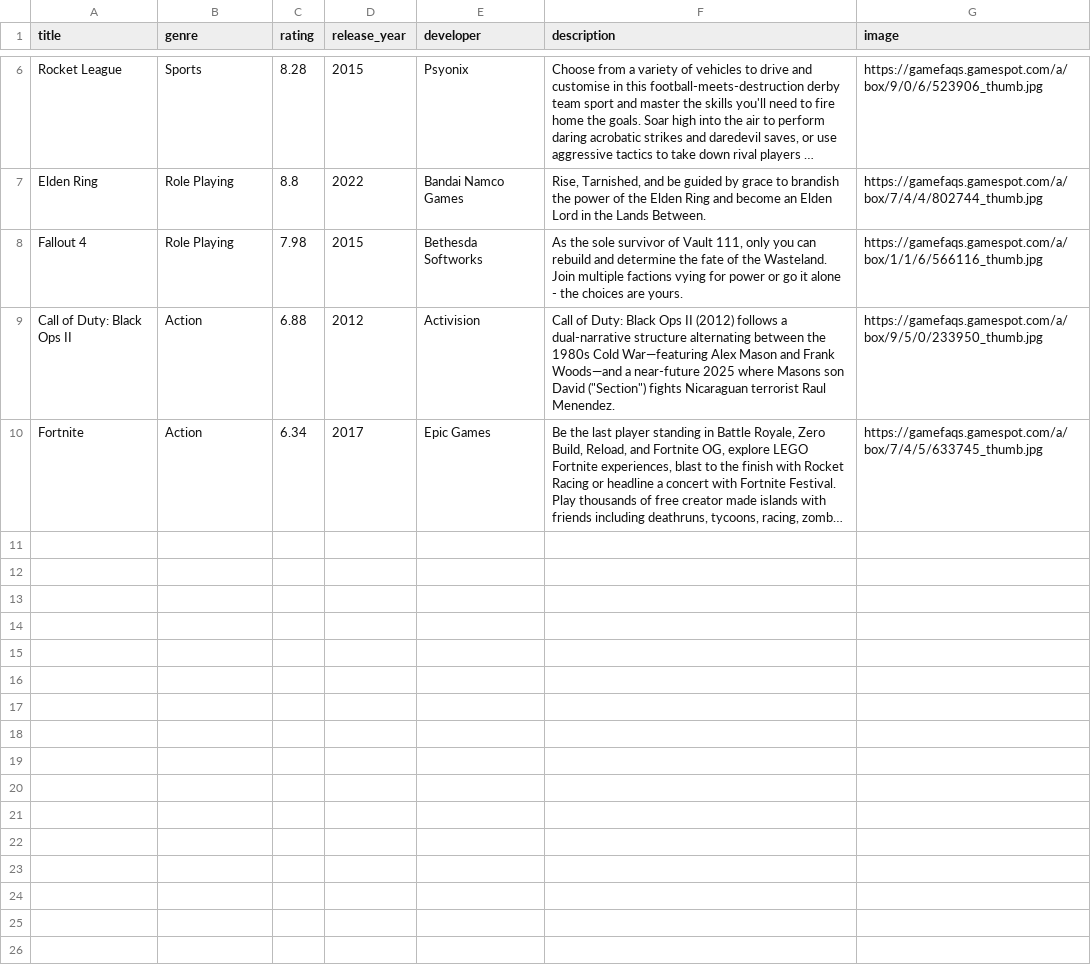
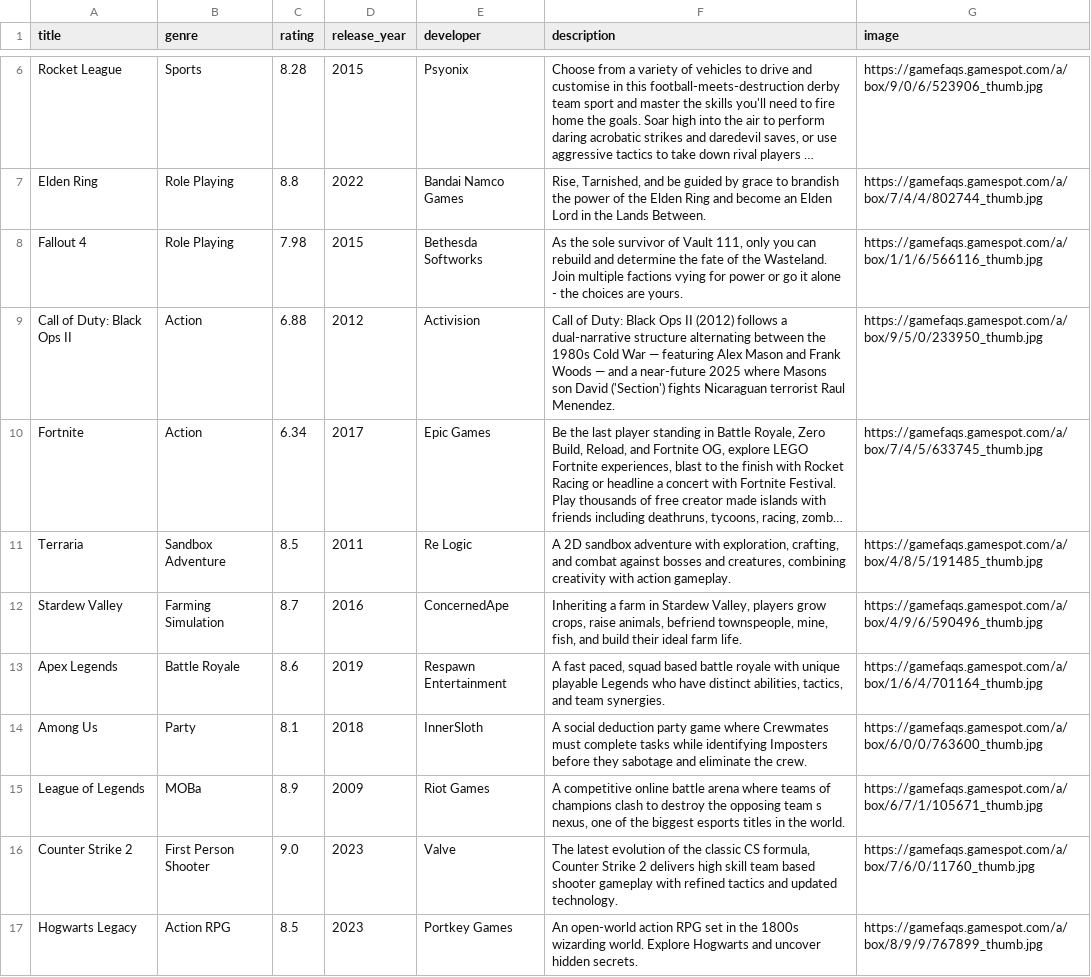
Before and after one commit to Scott25342/gamerate, a CSV file: games.csv, drawn as a sheet; only a part is shown, gaps mark what is left out; long unchanged cells end in …; the diff names each change by its address in the sheet, - before the commit and + after, or states it on an @@ line.

Commit message:
Changed game details page, changed population script

```diff
--- a/games.csv
+++ b/games.csv
-F9 (description): …1980s Cold War—featuring Alex Mason and Frank Woods—and a near-future 2025 where Masons son David ("Section") fights Nicaraguan…
+F9 (description): …1980s Cold War — featuring Alex Mason and Frank Woods — and a near-future 2025 where Masons son David ('Section') fights Nicaraguan…
+row 11: Terraria | Sandbox Adventure | 8.5 | 2011 | Re Logic | A 2D sandbox adventure with exploration, crafting, and combat against bosses and creatures, combining creativity with action gameplay. | https://gamefaqs.gamespot.com/a/box/4/8/5/191485_thumb.jpg
+row 12: Stardew Valley | Farming Simulation | 8.7 | 2016 | ConcernedApe | Inheriting a farm in Stardew Valley, players grow crops, raise animals, befriend townspeople, mine, fish, and build their ideal farm life. | https://gamefaqs.gamespot.com/a/box/4/9/6/590496_thumb.jpg
+row 13: Apex Legends | Battle Royale | 8.6 | 2019 | Respawn Entertainment | A fast paced, squad based battle royale with unique playable Legends who have distinct abilities, tactics, and team synergies. | https://gamefaqs.gamespot.com/a/box/1/6/4/701164_thumb.jpg
+row 14: Among Us | Party | 8.1 | 2018 | InnerSloth | A social deduction party game where Crewmates must complete tasks while identifying Imposters before they sabotage and eliminate the crew. | https://gamefaqs.gamespot.com/a/box/6/0/0/763600_thumb.jpg
+row 15: League of Legends | MOBa | 8.9 | 2009 | Riot Games | A competitive online battle arena where teams of champions clash to destroy the opposing team s nexus, one of the biggest esports titles in the world. | https://gamefaqs.gamespot.com/a/box/6/7/1/105671_thumb.jpg
+row 16: Counter Strike 2 | First Person Shooter | 9.0 | 2023 | Valve | The latest evolution of the classic CS formula, Counter Strike 2 delivers high skill team based shooter gameplay with refined tactics and updated technology. | https://gamefaqs.gamespot.com/a/box/7/6/0/11760_thumb.jpg
+row 17: Hogwarts Legacy | Action RPG | 8.5 | 2023 | Portkey Games | An open-world action RPG set in the 1800s wizarding world. Explore Hogwarts and uncover hidden secrets. | https://gamefaqs.gamespot.com/a/box/8/9/9/767899_thumb.jpg
```
Also changed, not shown: 5 other files.
